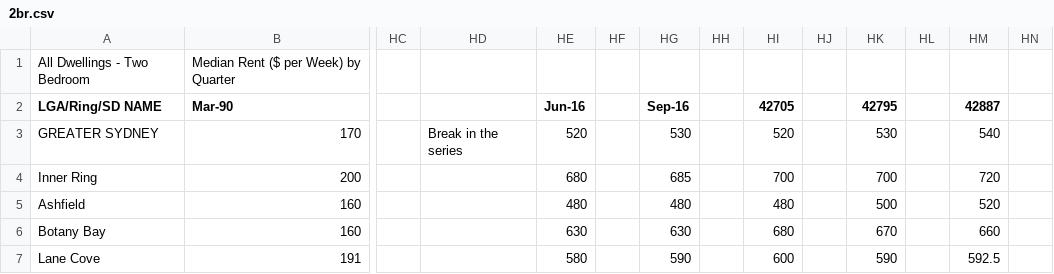
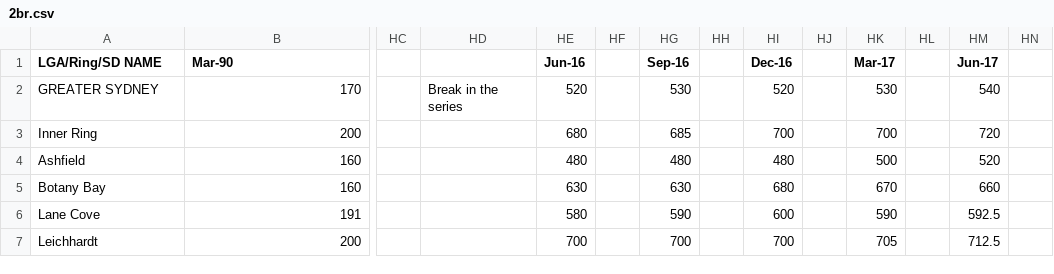
Before and after one commit to JKaur1992/STD_AT2, a CSV file: 2br.csv, drawn as a sheet; only a part is shown, gaps mark what is left out; the shorter side is filled out with more unchanged rows; removed rows and columns are numbered as before the commit, all else as after; rows hold the shown columns only; the diff names each change by its address in the sheet, - before the commit and + after, or states it on an @@ line.

```diff
--- a/2br.csv
+++ b/2br.csv
-row 1: All Dwellings - Two Bedroom | Median Rent ($ per Week) by Quarter
-HI1: 42705
+HI1: Dec-16
-HK1: 42795
+HK1: Mar-17
-HM1: 42887
+HM1: Jun-17
```
Also changed, not shown: 1br.csv, 3br.csv, 1 other file.
